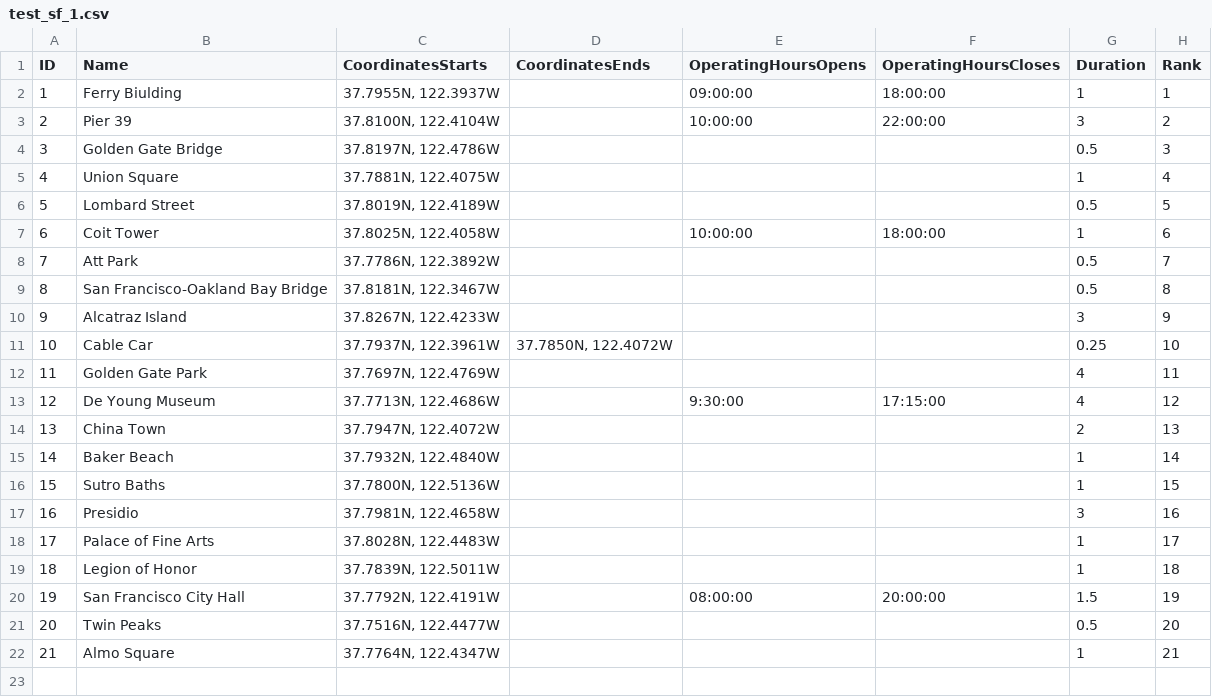
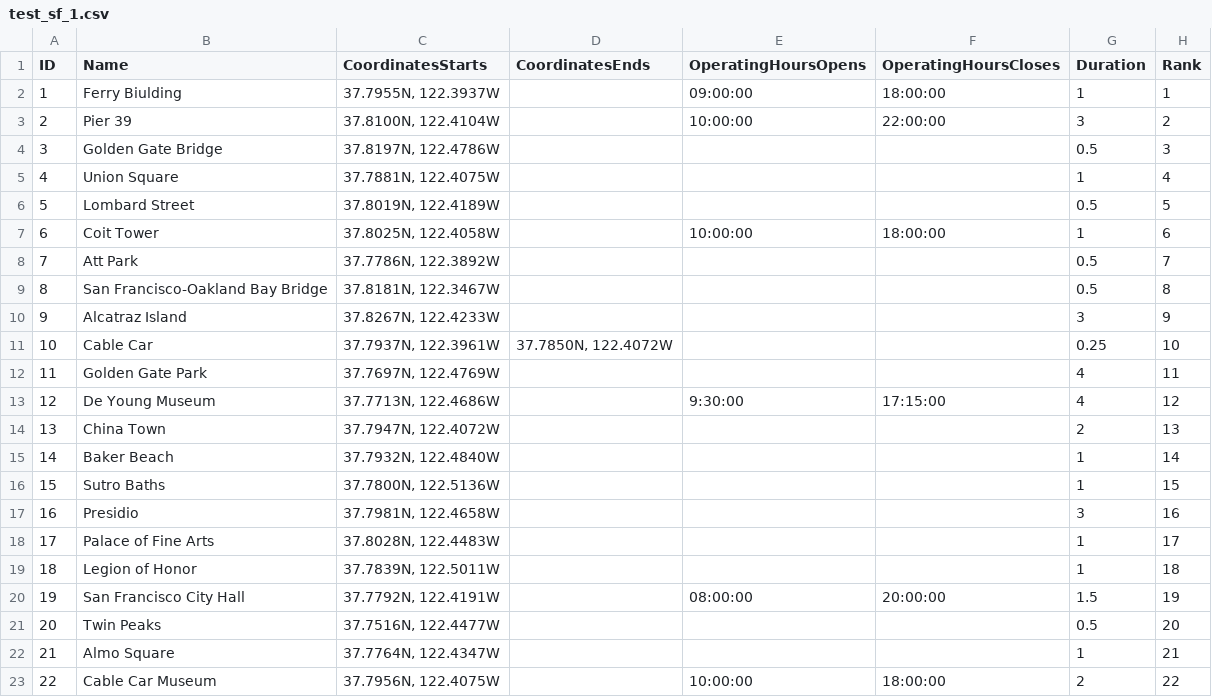
Before and after one commit to igushev/city_visit_planner, a CSV file: YuFinder/test_sf_1.csv, drawn as a sheet; the diff names each change by its address in the sheet, - before the commit and + after, or states it on an @@ line.

Commit message:
Chaning CityVisitFinderRunner for new live experiment

```diff
--- a/YuFinder/test_sf_1.csv
+++ b/YuFinder/test_sf_1.csv
+row 23: 22 | Cable Car Museum | 37.7956N, 122.4075W |  | 10:00:00 | 18:00:00 | 2 | 22
```
Also changed, not shown: 1 other file.
